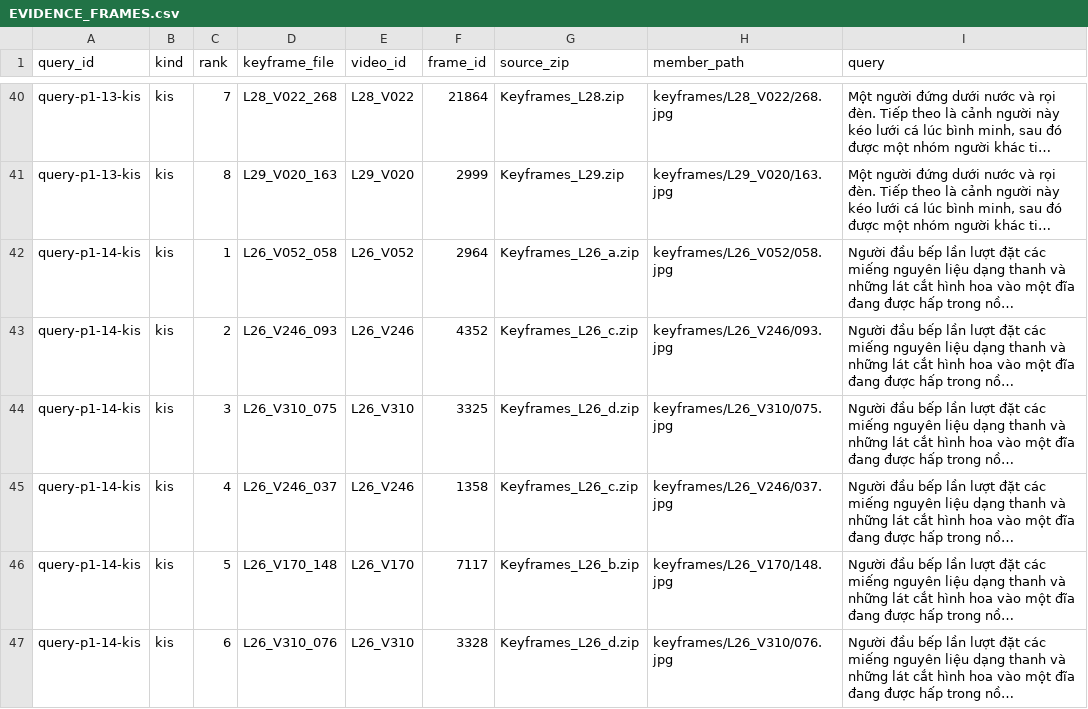
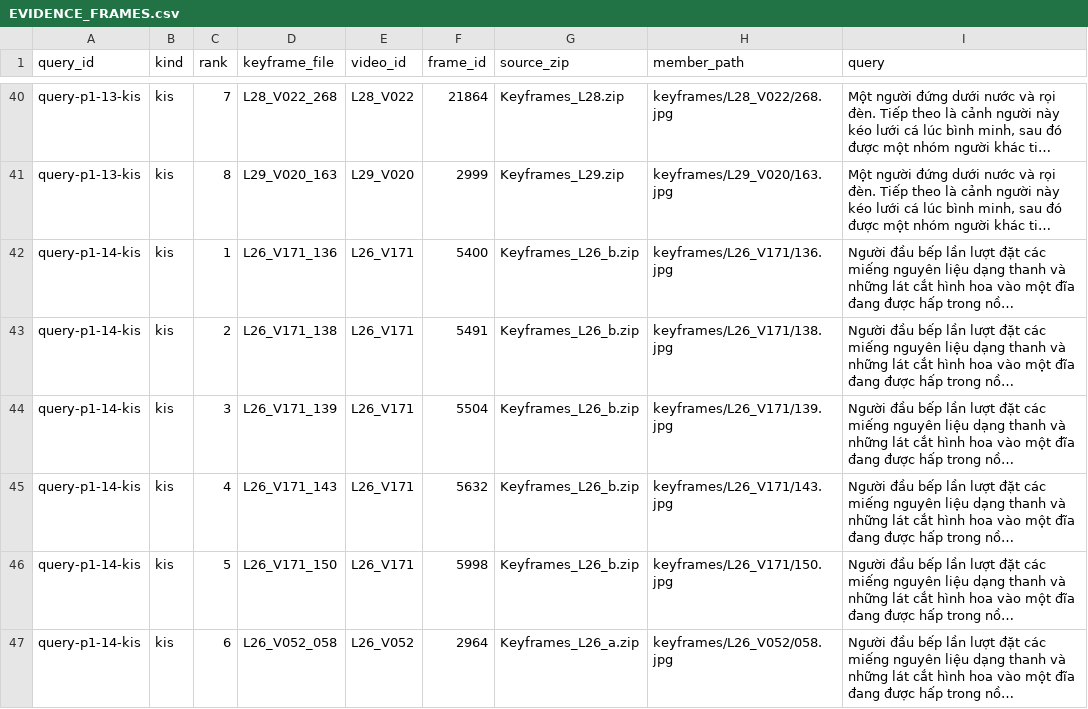
Before and after one commit to neornotl/aic-batch1, a CSV file: competition_sotuyen1/EVIDENCE_FRAMES.csv, drawn as a sheet; only a part is shown, gaps mark what is left out; long unchanged cells end in …; the diff covers the shown part only; the diff names each change by its address in the sheet, - before the commit and + after, or states it on an @@ line.

Commit message:
Prioritize verified cooking and cycling evidence

```diff
--- a/competition_sotuyen1/EVIDENCE_FRAMES.csv
+++ b/competition_sotuyen1/EVIDENCE_FRAMES.csv
-D42 (keyframe_file): L26_V052_058
+D42 (keyframe_file): L26_V171_136
-E42 (video_id): L26_V052
+E42 (video_id): L26_V171
-F42 (frame_id): 2964
+F42 (frame_id): 5400
-G42 (source_zip): Keyframes_L26_a.zip
+G42 (source_zip): Keyframes_L26_b.zip
-H42 (member_path): keyframes/L26_V052/058.jpg
+H42 (member_path): keyframes/L26_V171/136.jpg
-D43 (keyframe_file): L26_V246_093
+D43 (keyframe_file): L26_V171_138
-E43 (video_id): L26_V246
+E43 (video_id): L26_V171
-F43 (frame_id): 4352
+F43 (frame_id): 5491
-G43 (source_zip): Keyframes_L26_c.zip
+G43 (source_zip): Keyframes_L26_b.zip
-H43 (member_path): keyframes/L26_V246/093.jpg
+H43 (member_path): keyframes/L26_V171/138.jpg
-D44 (keyframe_file): L26_V310_075
+D44 (keyframe_file): L26_V171_139
-E44 (video_id): L26_V310
+E44 (video_id): L26_V171
-F44 (frame_id): 3325
+F44 (frame_id): 5504
-G44 (source_zip): Keyframes_L26_d.zip
+G44 (source_zip): Keyframes_L26_b.zip
-H44 (member_path): keyframes/L26_V310/075.jpg
+H44 (member_path): keyframes/L26_V171/139.jpg
-D45 (keyframe_file): L26_V246_037
+D45 (keyframe_file): L26_V171_143
-E45 (video_id): L26_V246
+E45 (video_id): L26_V171
-F45 (frame_id): 1358
+F45 (frame_id): 5632
-G45 (source_zip): Keyframes_L26_c.zip
+G45 (source_zip): Keyframes_L26_b.zip
-H45 (member_path): keyframes/L26_V246/037.jpg
+H45 (member_path): keyframes/L26_V171/143.jpg
-D46 (keyframe_file): L26_V170_148
+D46 (keyframe_file): L26_V171_150
-E46 (video_id): L26_V170
+E46 (video_id): L26_V171
-F46 (frame_id): 7117
+F46 (frame_id): 5998
-H46 (member_path): keyframes/L26_V170/148.jpg
+H46 (member_path): keyframes/L26_V171/150.jpg
-D47 (keyframe_file): L26_V310_076
+D47 (keyframe_file): L26_V052_058
-E47 (video_id): L26_V310
+E47 (video_id): L26_V052
-F47 (frame_id): 3328
+F47 (frame_id): 2964
-G47 (source_zip): Keyframes_L26_d.zip
+G47 (source_zip): Keyframes_L26_a.zip
-H47 (member_path): keyframes/L26_V310/076.jpg
+H47 (member_path): keyframes/L26_V052/058.jpg
```
Also changed, not shown: 81 edited cells elsewhere in this file, 1 other file.
